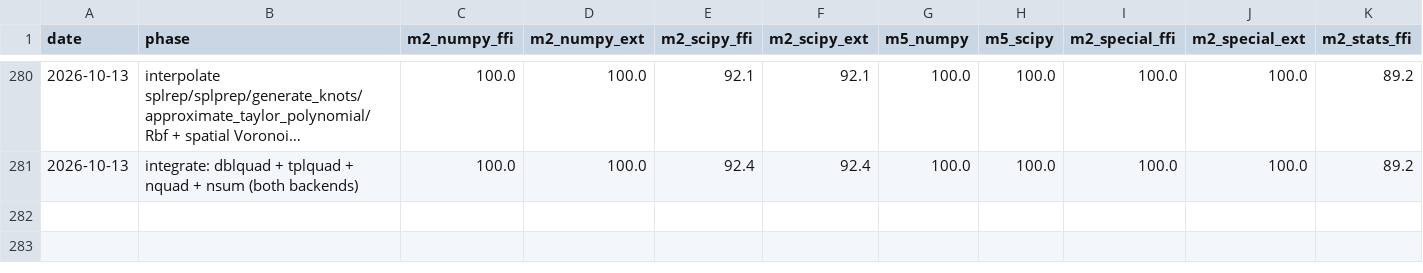
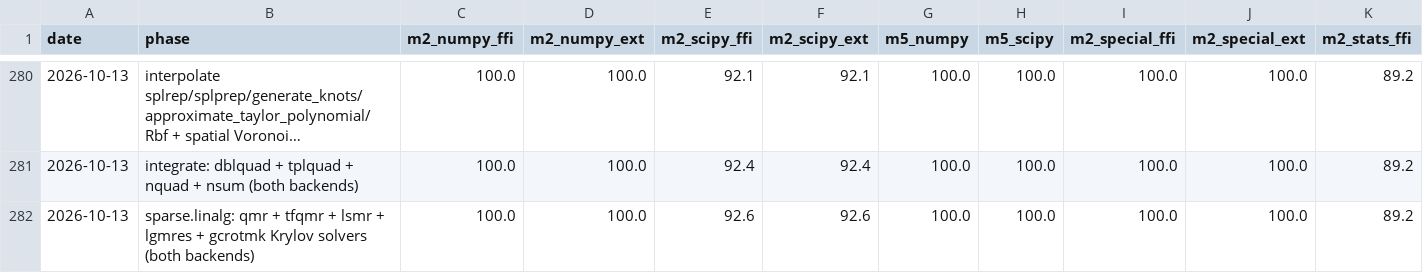
Before and after one commit to DMJ-CV-91913/tessero, a CSV file: .work/metrics-history.csv, drawn as a sheet; only a part is shown, gaps mark what is left out; long unchanged cells end in …; rows hold the shown columns only; the diff names each change by its address in the sheet, - before the commit and + after, or states it on an @@ line.

```diff
--- a/.work/metrics-history.csv
+++ b/.work/metrics-history.csv
+row 282: 2026-10-13 | sparse.linalg: qmr + tfqmr + lsmr + lgmres + gcrotmk Krylov solvers (both backends) | 100.0 | 100.0 | 92.6 | 92.6 | 100.0 | 100.0 | 100.0 | 100.0 | 89.2
```
Also changed, not shown: 12 other files.
